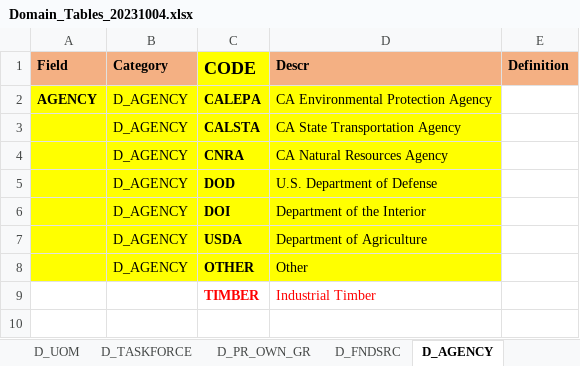
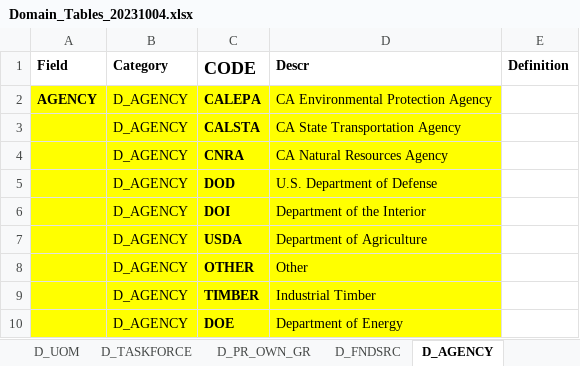
Before and after one commit to klinucsd/interagency-tracking-system, an Excel workbook: Domain_Tables_20231004.xlsx, sheet D_AGENCY, drawn as a sheet; values as stored, in another font and other column widths than the file's, no borders; charts and pictures and table styles not drawn; the diff names each change by its address in the sheet, - before the commit and + after, or states it on an @@ line.

```diff
--- a/Domain_Tables_20231004.xlsx (sheet D_AGENCY)
+++ b/Domain_Tables_20231004.xlsx (sheet D_AGENCY)
-A1:B1 fill: #F4B083
+A1:B1 fill: none
-C1 fill: #FFFF00
+C1 fill: none
-D1:E1 fill: #F4B083
+D1:E1 fill: none
-A9:D9 fill: none
+A9:D9 fill: #FFFF00
-B9 (Category): (empty)
+B9 (Category): D_AGENCY
-C9:D9 text colour: #FF0000
+C9:D9 text colour: black
+row 10:  | D_AGENCY | DOE | Department of Energy
```
Also changed, not shown: sheet D_ORGANIZATION, charts or pictures, notebooks/Domain_Tables_20231004.xlsx, 12 other files.
